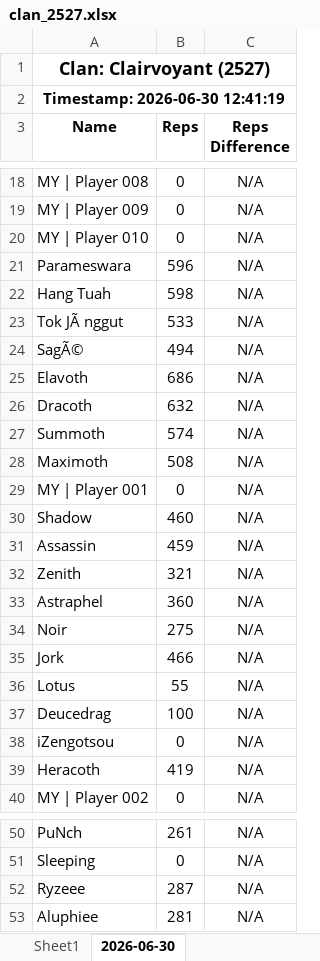
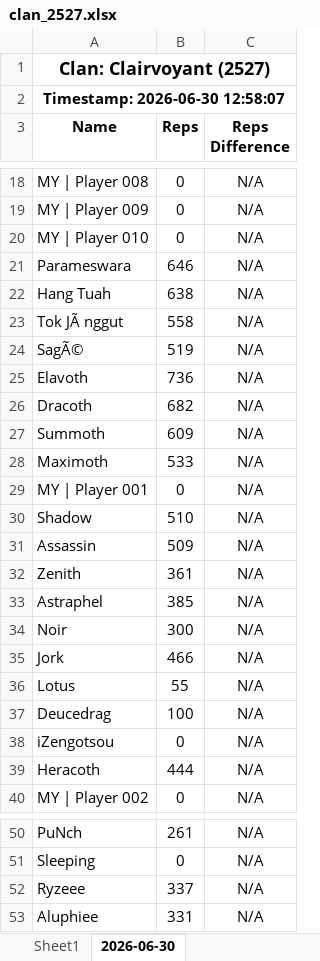
Before and after one commit to nixervo/Clairvoyant-Reps, an Excel workbook: clan_2527.xlsx, sheet 2026-06-30, drawn as a sheet; only a part is shown, gaps mark what is left out; values as stored, in another font and other column widths than the file's, no borders; the diff covers the shown part only; the diff names each change by its address in the sheet, - before the commit and + after, or states it on an @@ line.

```diff
--- a/clan_2527.xlsx (sheet 2026-06-30)
+++ b/clan_2527.xlsx (sheet 2026-06-30)
-A2 (Name): Timestamp: 2026-06-30 12:41:19
+A2 (Name): Timestamp: 2026-06-30 12:58:07
-B21 (Reps): 596
+B21 (Reps): 646
-B22 (Reps): 598
+B22 (Reps): 638
-B23 (Reps): 533
+B23 (Reps): 558
-B24 (Reps): 494
+B24 (Reps): 519
-B25 (Reps): 686
+B25 (Reps): 736
-B26 (Reps): 632
+B26 (Reps): 682
-B27 (Reps): 574
+B27 (Reps): 609
-B28 (Reps): 508
+B28 (Reps): 533
-B30 (Reps): 460
+B30 (Reps): 510
-B31 (Reps): 459
+B31 (Reps): 509
-B32 (Reps): 321
+B32 (Reps): 361
-B33 (Reps): 360
+B33 (Reps): 385
-B34 (Reps): 275
+B34 (Reps): 300
-B39 (Reps): 419
+B39 (Reps): 444
-B52 (Reps): 287
+B52 (Reps): 337
-B53 (Reps): 281
+B53 (Reps): 331
```
Also changed, not shown: 1 edited cell elsewhere in this sheet, 2 other files.
